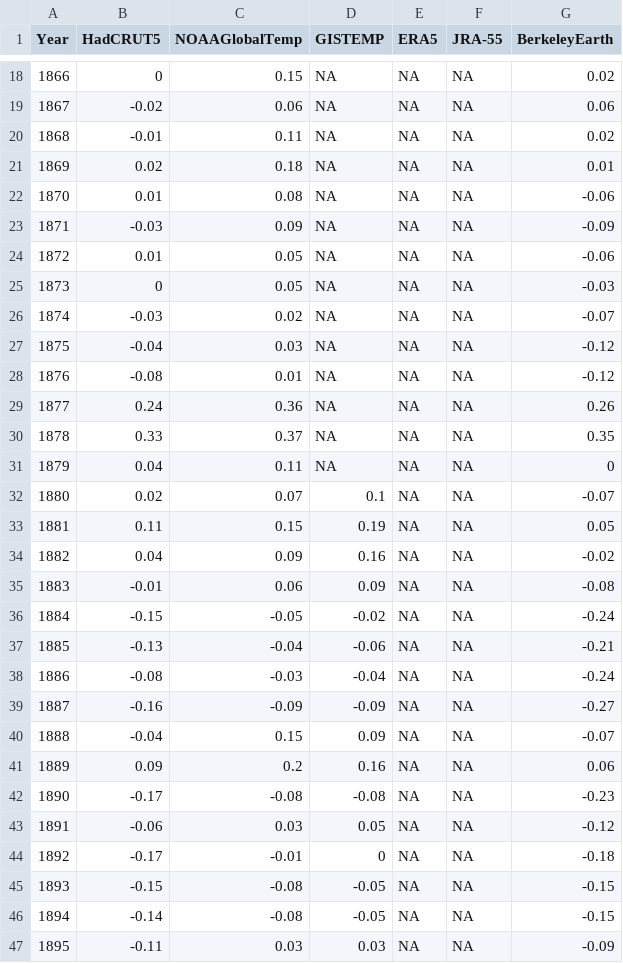
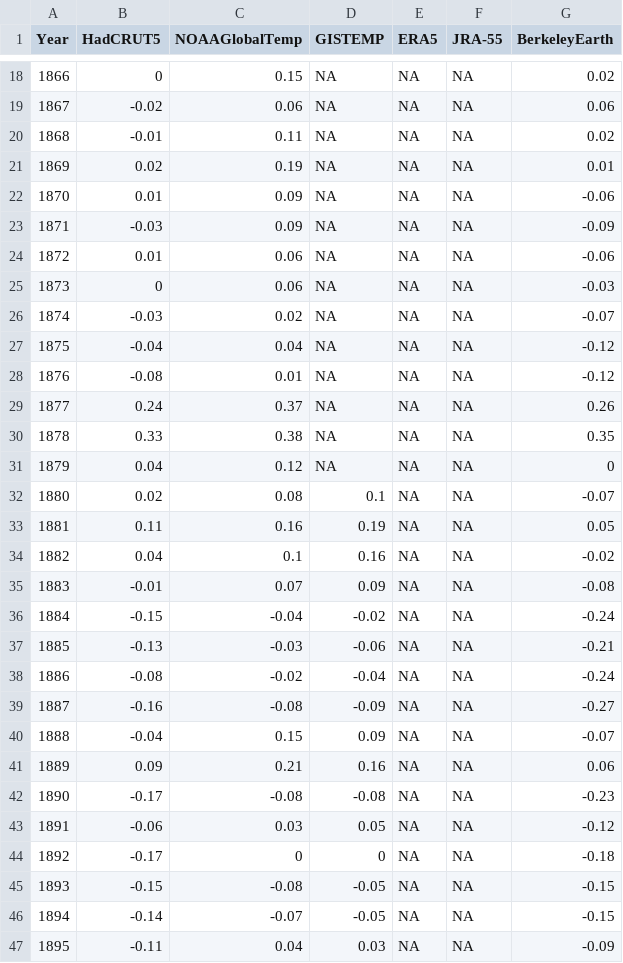
Before and after one commit to RobinKohrs/climateTracker, a CSV file: output/merged_data/merged_models_data.csv, drawn as a sheet; only a part is shown, gaps mark what is left out; the diff covers the shown part only.

```diff
--- a/output/merged_data/merged_models_data.csv
+++ b/output/merged_data/merged_models_data.csv
@@ -20,28 +20,28 @@
 1868,-0.01,0.11,NA,NA,NA,0.02
-1869,0.02,0.18,NA,NA,NA,0.01
-1870,0.01,0.08,NA,NA,NA,-0.06
+1869,0.02,0.19,NA,NA,NA,0.01
+1870,0.01,0.09,NA,NA,NA,-0.06
 1871,-0.03,0.09,NA,NA,NA,-0.09
-1872,0.01,0.05,NA,NA,NA,-0.06
-1873,0,0.05,NA,NA,NA,-0.03
+1872,0.01,0.06,NA,NA,NA,-0.06
+1873,0,0.06,NA,NA,NA,-0.03
 1874,-0.03,0.02,NA,NA,NA,-0.07
-1875,-0.04,0.03,NA,NA,NA,-0.12
+1875,-0.04,0.04,NA,NA,NA,-0.12
 1876,-0.08,0.01,NA,NA,NA,-0.12
-1877,0.24,0.36,NA,NA,NA,0.26
-1878,0.33,0.37,NA,NA,NA,0.35
-1879,0.04,0.11,NA,NA,NA,0
-1880,0.02,0.07,0.1,NA,NA,-0.07
-1881,0.11,0.15,0.19,NA,NA,0.05
-1882,0.04,0.09,0.16,NA,NA,-0.02
-1883,-0.01,0.06,0.09,NA,NA,-0.08
-1884,-0.15,-0.05,-0.02,NA,NA,-0.24
-1885,-0.13,-0.04,-0.06,NA,NA,-0.21
-1886,-0.08,-0.03,-0.04,NA,NA,-0.24
-1887,-0.16,-0.09,-0.09,NA,NA,-0.27
+1877,0.24,0.37,NA,NA,NA,0.26
+1878,0.33,0.38,NA,NA,NA,0.35
+1879,0.04,0.12,NA,NA,NA,0
+1880,0.02,0.08,0.1,NA,NA,-0.07
+1881,0.11,0.16,0.19,NA,NA,0.05
+1882,0.04,0.1,0.16,NA,NA,-0.02
+1883,-0.01,0.07,0.09,NA,NA,-0.08
+1884,-0.15,-0.04,-0.02,NA,NA,-0.24
+1885,-0.13,-0.03,-0.06,NA,NA,-0.21
+1886,-0.08,-0.02,-0.04,NA,NA,-0.24
+1887,-0.16,-0.08,-0.09,NA,NA,-0.27
 1888,-0.04,0.15,0.09,NA,NA,-0.07
-1889,0.09,0.2,0.16,NA,NA,0.06
+1889,0.09,0.21,0.16,NA,NA,0.06
 1890,-0.17,-0.08,-0.08,NA,NA,-0.23
 1891,-0.06,0.03,0.05,NA,NA,-0.12
-1892,-0.17,-0.01,0,NA,NA,-0.18
+1892,-0.17,0,0,NA,NA,-0.18
 1893,-0.15,-0.08,-0.05,NA,NA,-0.15
-1894,-0.14,-0.08,-0.05,NA,NA,-0.15
-1895,-0.11,0.03,0.03,NA,NA,-0.09
+1894,-0.14,-0.07,-0.05,NA,NA,-0.15
+1895,-0.11,0.04,0.03,NA,NA,-0.09
```
Also changed, not shown: 14 edited cells elsewhere in this file.
